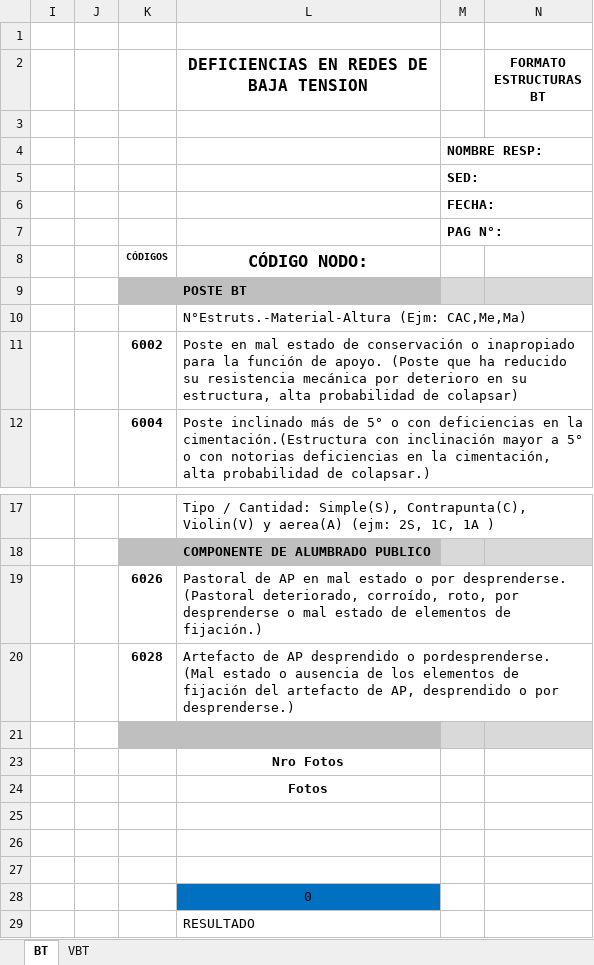
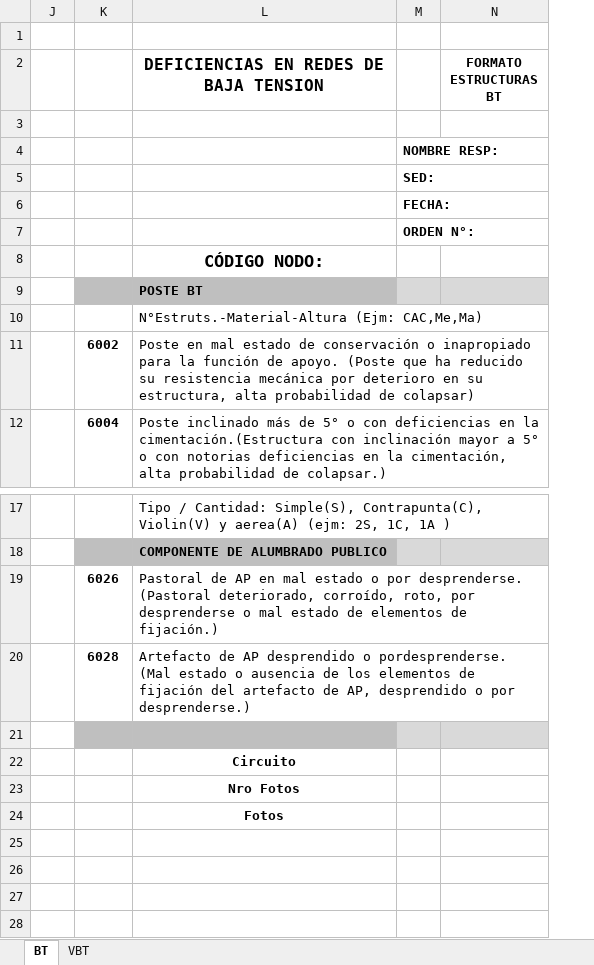
Before and after one commit to jordansalas447/api-Sigre, an Excel workbook: Reporte/ReportesSigre.xlsx, sheet BT, drawn as a sheet; only a part is shown, gaps mark what is left out; values as stored, in another font and other column widths than the file's, no borders; conditional formats not drawn; removed rows and columns are numbered as before the commit, all else as after; the diff names each change by its address in the sheet, - before the commit and + after, or states it on an @@ line.

```diff
--- a/Reporte/ReportesSigre.xlsx (sheet BT)
+++ b/Reporte/ReportesSigre.xlsx (sheet BT)
@@ column I hidden, empty @@
-M7: PAG N°:
+M7: ORDEN N°:
-K8: CÓDIGOS
+K8: (empty)
+row 22:  |  | Circuito
-L28: 0
+L28: (empty)
-L28 fill: #0070C0
+L28 fill: none
-row 29:  |  |  | RESULTADO
```
Also changed, not shown: sheet VBT, hidden cells, 22 other files.
